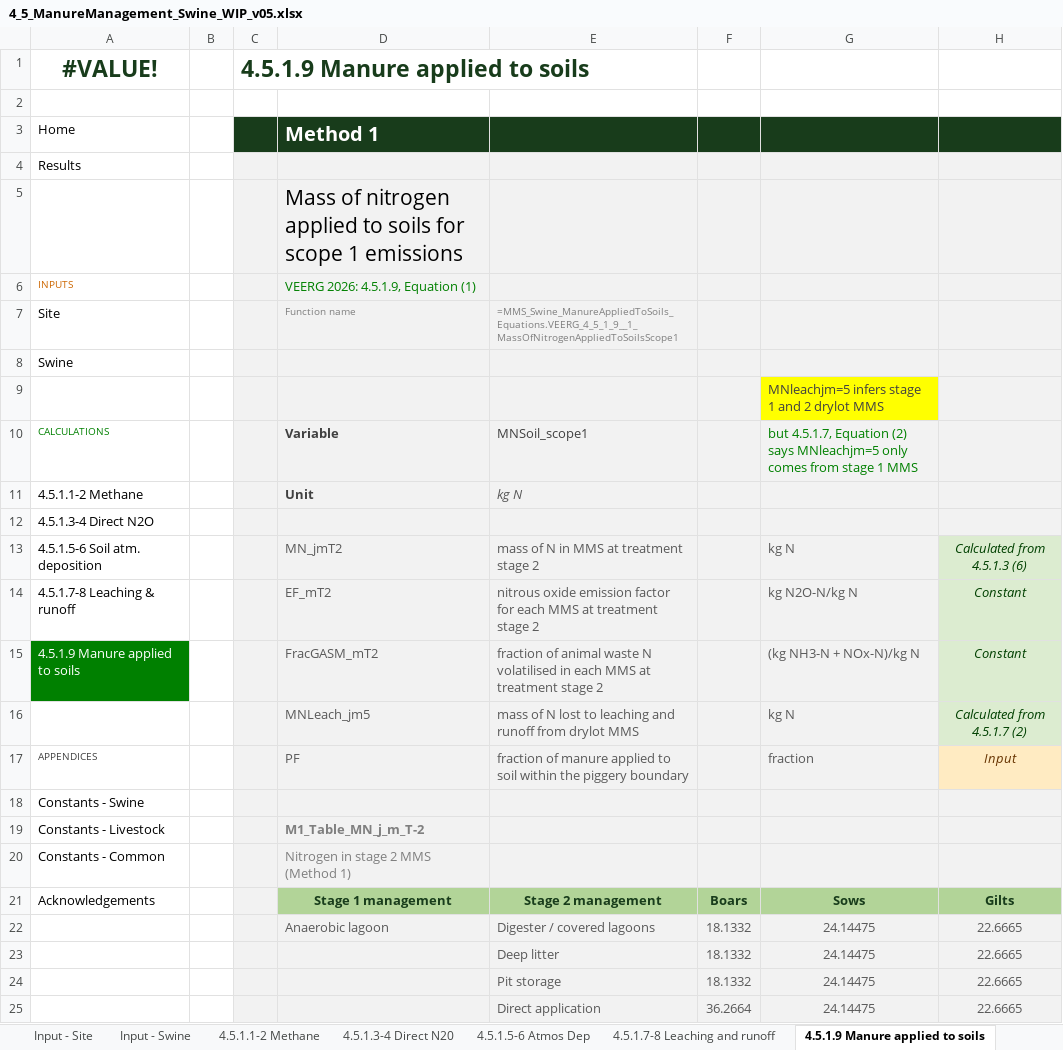
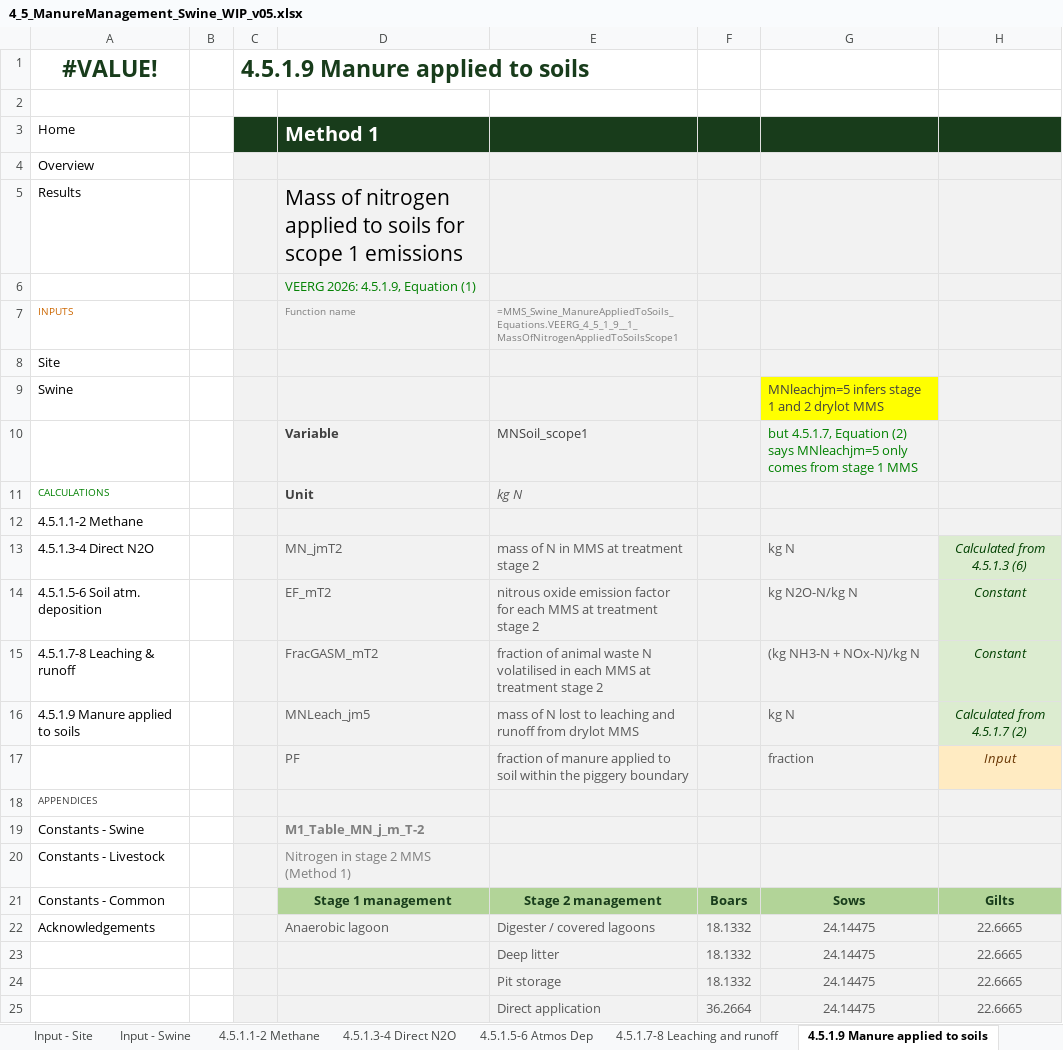
Before and after one commit to mrpaulkotz/GAF-VEERG-Functions, an Excel workbook: Excel/4_5_ManureManagement_Swine_WIP_v05.xlsx, sheet 4.5.1.9 Manure applied to soils, drawn as a sheet; only a part is shown; values as stored, in another font and other column widths than the file's, no borders; charts and pictures not drawn; removed rows and columns are numbered as before the commit, all else as after; rows hold the shown columns only; the diff covers the shown part only; the diff names each change by its address in the sheet, - before the commit and + after, or states it on an @@ line.

```diff
--- a/Excel/4_5_ManureManagement_Swine_WIP_v05.xlsx (sheet 4.5.1.9 Manure applied to soils)
+++ b/Excel/4_5_ManureManagement_Swine_WIP_v05.xlsx (sheet 4.5.1.9 Manure applied to soils)
-sheet tab: 4.5.1.3-4 Direct N20
+sheet tab: 4.5.1.3-4 Direct N2O
+row 4: Overview
-D5: (empty)
+D5: Mass of nitrogen applied to soils for scope 1 emissions
-D6: Mass of nitrogen applied to soils for scope 1 emissions
+D6: VEERG 2026: 4.5.1.9, Equation (1)
@@ D6 text size: smaller, text colour: black → #008000 @@
-row 6: INPUTS |  |  | VEERG 2026: 4.5.1.9, Equation (1)
-A7: Site
+A7: INPUTS
-A7 text colour: black
+A7 text colour: #CC6600, text size: smaller
+row 8: Site
-G9: (empty)
+G9: MNleachjm=5 infers stage 1 and 2 drylot MMS
-G9 fill: #F2F2F2
+G9 fill: #FFFF00
-row 9:  |  |  |  |  |  | MNleachjm=5 infers stage 1 and 2 drylot MMS
-A10: CALCULATIONS
+A10: (empty)
-A11: 4.5.1.1-2 Methane
+A11: CALCULATIONS
@@ A11 text size: smaller, text colour: black → #008000 @@
-A12: 4.5.1.3-4 Direct N2O
+A12: 4.5.1.1-2 Methane
-A13: 4.5.1.5-6 Soil atm. deposition
+A13: 4.5.1.3-4 Direct N2O
-A14: 4.5.1.7-8 Leaching & runoff
+A14: 4.5.1.5-6 Soil atm. deposition
-A15: 4.5.1.9 Manure applied to soils
+A15: 4.5.1.7-8 Leaching & runoff
@@ A15 fill: #008000 → none, text colour: #FFFFFF → black @@
-A16: (empty)
+A16: 4.5.1.9 Manure applied to soils
-A17: APPENDICES
+A17: (empty)
-A18: Constants - Swine
+A18: APPENDICES
@@ A18 text size: smaller, text colour: black → #404040 @@
-A19: Constants - Livestock
+A19: Constants - Swine
-A20: Constants - Common
+A20: Constants - Livestock
-A21: Acknowledgements
+A21: Constants - Common
-A22: (empty)
+A22: Acknowledgements
```
Also changed, not shown: 6 edited cells elsewhere in this sheet, sheet Constants - Common, sheet 4.5.1.1-2 Methane, sheet Results, sheet 4.5.1.3-4 Direct N2O, sheet Constants - Swine, sheet Input - Site, 5 more sheets, other sheet tabs, formulas that keep their value, charts or pictures, Excel/4_1_ManureManagement_Feedlot_WIP_v06.xlsx, Excel/4_2_ManureManagement_BeefPasture_WIP_v03.xlsx, 20 other files.
